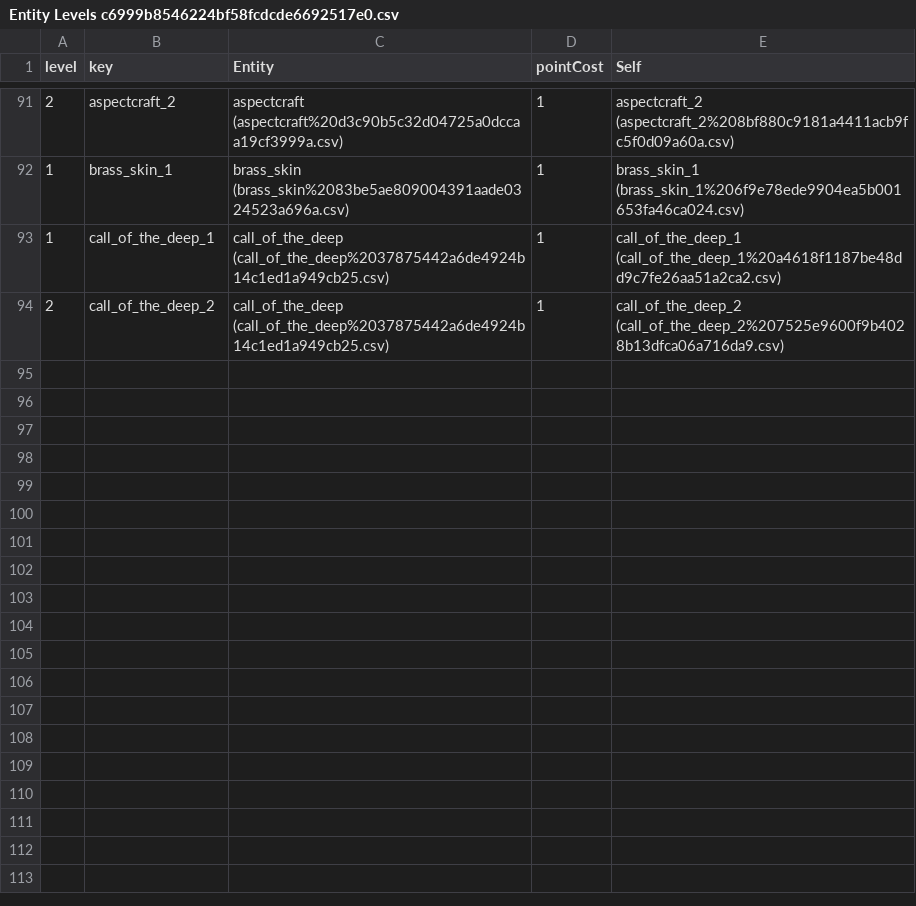
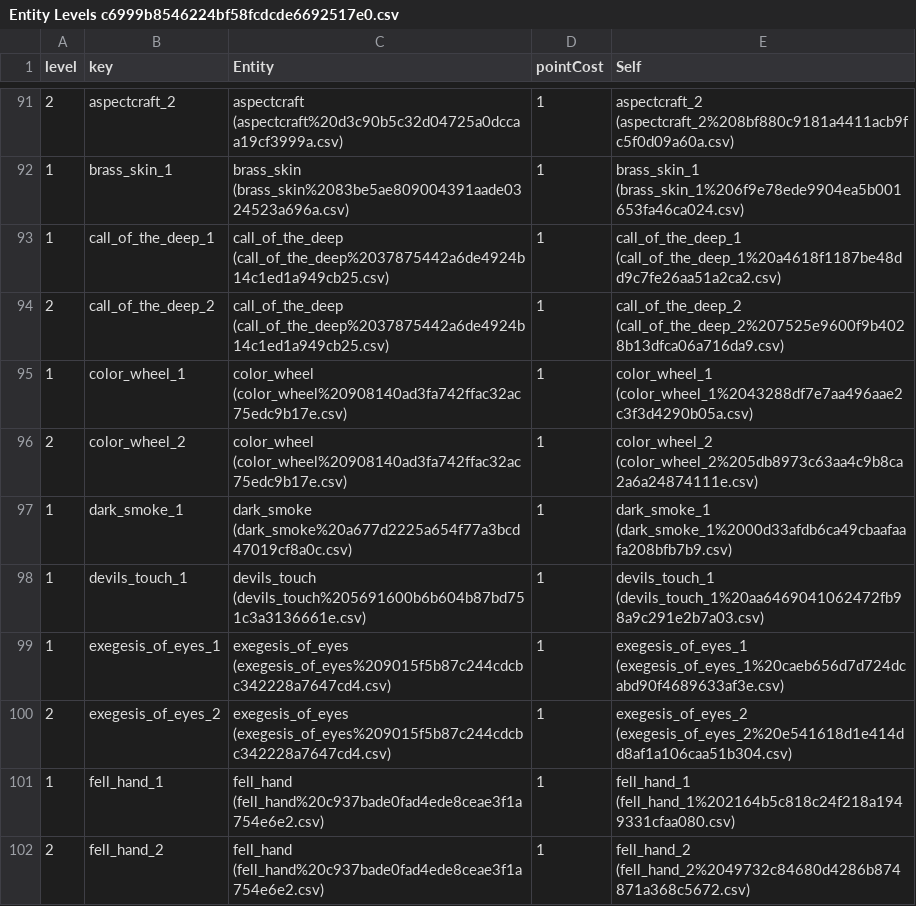
Before and after one commit to jesselatimer/incursion, a CSV file: public/imported/Entity Levels c6999b8546224bf58fcdcde6692517e0.csv, drawn as a sheet; only a part is shown, gaps mark what is left out; the diff names each change by its address in the sheet, - before the commit and + after, or states it on an @@ line.

```diff
--- a/public/imported/Entity Levels c6999b8546224bf58fcdcde6692517e0.csv
+++ b/public/imported/Entity Levels c6999b8546224bf58fcdcde6692517e0.csv
+row 95: 1 | color_wheel_1 | color_wheel (color_wheel%20908140ad3fa742ffac32ac75edc9b17e.csv) | 1 | color_wheel_1 (color_wheel_1%2043288df7e7aa496aae2c3f3d4290b05a.csv)
+row 96: 2 | color_wheel_2 | color_wheel (color_wheel%20908140ad3fa742ffac32ac75edc9b17e.csv) | 1 | color_wheel_2 (color_wheel_2%205db8973c63aa4c9b8ca2a6a24874111e.csv)
+row 97: 1 | dark_smoke_1 | dark_smoke (dark_smoke%20a677d2225a654f77a3bcd47019cf8a0c.csv) | 1 | dark_smoke_1 (dark_smoke_1%2000d33afdb6ca49cbaafaafa208bfb7b9.csv)
+row 98: 1 | devils_touch_1 | devils_touch (devils_touch%205691600b6b604b87bd751c3a3136661e.csv) | 1 | devils_touch_1 (devils_touch_1%20aa6469041062472fb98a9c291e2b7a03.csv)
+row 99: 1 | exegesis_of_eyes_1 | exegesis_of_eyes (exegesis_of_eyes%209015f5b87c244cdcbc342228a7647cd4.csv) | 1 | exegesis_of_eyes_1 (exegesis_of_eyes_1%20caeb656d7d724dcabd90f4689633af3e.csv)
+row 100: 2 | exegesis_of_eyes_2 | exegesis_of_eyes (exegesis_of_eyes%209015f5b87c244cdcbc342228a7647cd4.csv) | 1 | exegesis_of_eyes_2 (exegesis_of_eyes_2%20e541618d1e414dd8af1a106caa51b304.csv)
+row 101: 1 | fell_hand_1 | fell_hand (fell_hand%20c937bade0fad4ede8ceae3f1a754e6e2.csv) | 1 | fell_hand_1 (fell_hand_1%202164b5c818c24f218a1949331cfaa080.csv)
+row 102: 2 | fell_hand_2 | fell_hand (fell_hand%20c937bade0fad4ede8ceae3f1a754e6e2.csv) | 1 | fell_hand_2 (fell_hand_2%2049732c84680d4286b874871a368c5672.csv)
```
Also changed, not shown: public/imported/Entities ec7305ac1c814f7290ef03a1b62b6549.csv, public/imported/Entities ec7305ac1c814f7290ef03a1b62b6549_all.csv, 49 other files.
